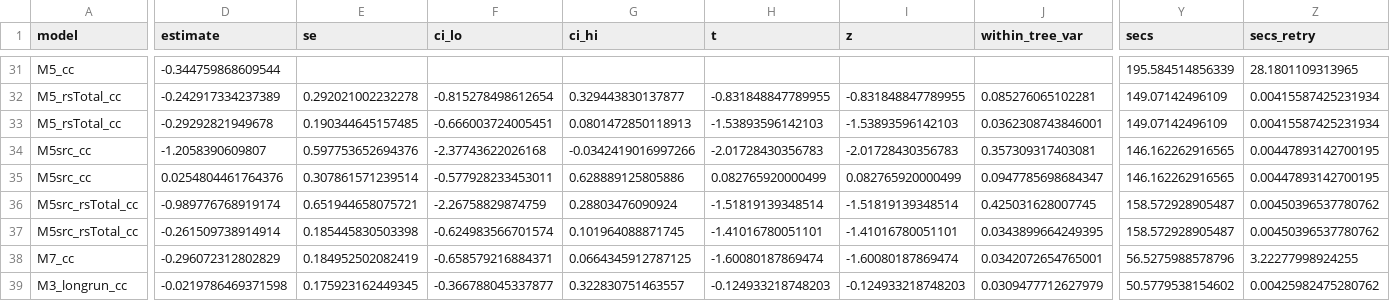
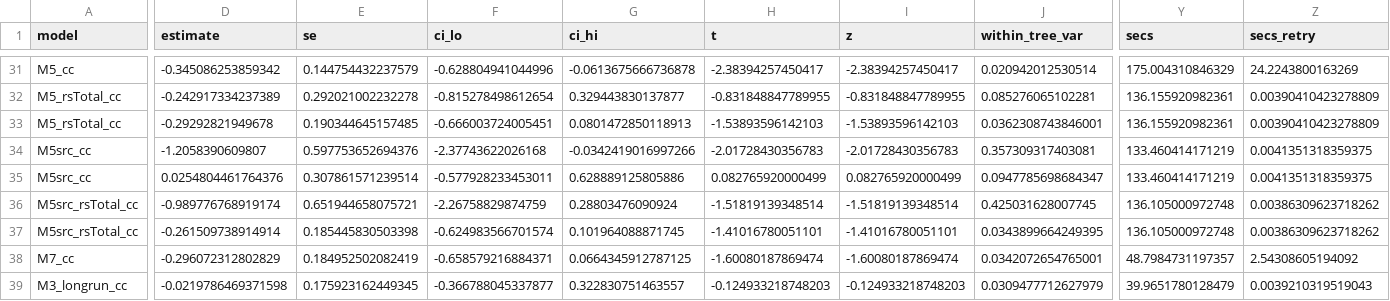
Before and after one commit to esalves/atlantic_birds, a CSV file: Analysis/output/figure_data/fig_controlled_before_after_phylo.csv, drawn as a sheet; only a part is shown, gaps mark what is left out; the diff covers the shown part only; the diff names each change by its address in the sheet, - before the commit and + after, or states it on an @@ line.

```diff
--- a/Analysis/output/figure_data/fig_controlled_before_after_phylo.csv
+++ b/Analysis/output/figure_data/fig_controlled_before_after_phylo.csv
-D31 (estimate): -0.344759868609544
+D31 (estimate): -0.345086253859342
-E31 (se): (empty)
+E31 (se): 0.144754432237579
-F31 (ci_lo): (empty)
+F31 (ci_lo): -0.628804941044996
-G31 (ci_hi): (empty)
+G31 (ci_hi): -0.0613675666736878
-H31 (t): (empty)
+H31 (t): -2.38394257450417
-I31 (z): (empty)
+I31 (z): -2.38394257450417
-J31 (within_tree_var): (empty)
+J31 (within_tree_var): 0.020942012530514
-Y31 (secs): 195.584514856339
+Y31 (secs): 175.004310846329
-Z31 (secs_retry): 28.1801109313965
+Z31 (secs_retry): 24.2243800163269
-Y32:Y33 (secs): 149.07142496109
+Y32:Y33 (secs): 136.155920982361
-Z32:Z33 (secs_retry): 0.00415587425231934
+Z32:Z33 (secs_retry): 0.00390410423278809
-Y34:Y35 (secs): 146.162262916565
+Y34:Y35 (secs): 133.460414171219
-Z34:Z35 (secs_retry): 0.00447893142700195
+Z34:Z35 (secs_retry): 0.0041351318359375
-Y36:Y37 (secs): 158.572928905487
+Y36:Y37 (secs): 136.105000972748
-Z36:Z37 (secs_retry): 0.00450396537780762
+Z36:Z37 (secs_retry): 0.00386309623718262
-Y38 (secs): 56.5275988578796
+Y38 (secs): 48.7984731197357
-Z38 (secs_retry): 3.22277998924255
+Z38 (secs_retry): 2.54308605194092
-Y39 (secs): 50.5779538154602
+Y39 (secs): 39.9651780128479
-Z39 (secs_retry): 0.00425982475280762
+Z39 (secs_retry): 0.0039210319519043
```
Also changed, not shown: 109 edited cells elsewhere in this file, Analysis/output/figure_data/fig_scalars.csv, 6 other files.
